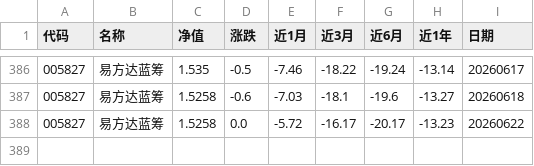
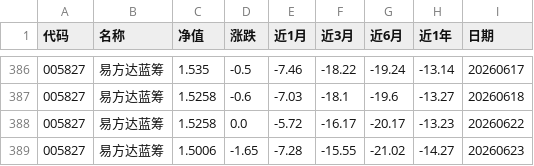
Before and after one commit to Syncswitch/reptile, a CSV file: data/005827.csv, drawn as a sheet; only a part is shown, gaps mark what is left out.

```diff
--- a/data/005827.csv
+++ b/data/005827.csv
@@ -388 +388,2 @@
 005827,易方达蓝筹,1.5258,0.0,-5.72,-16.17,-20.17,-13.23,20260622
+005827,易方达蓝筹,1.5006,-1.65,-7.28,-15.55,-21.02,-14.27,20260623
```
Also changed, not shown: data/005918.csv, data/011609.csv, 5 other files.
